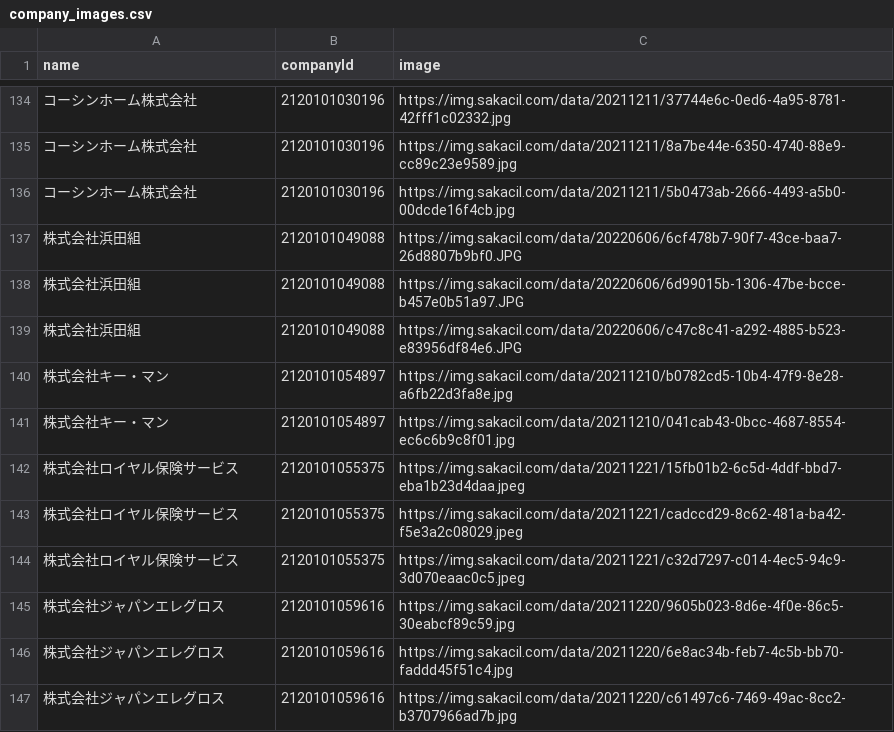
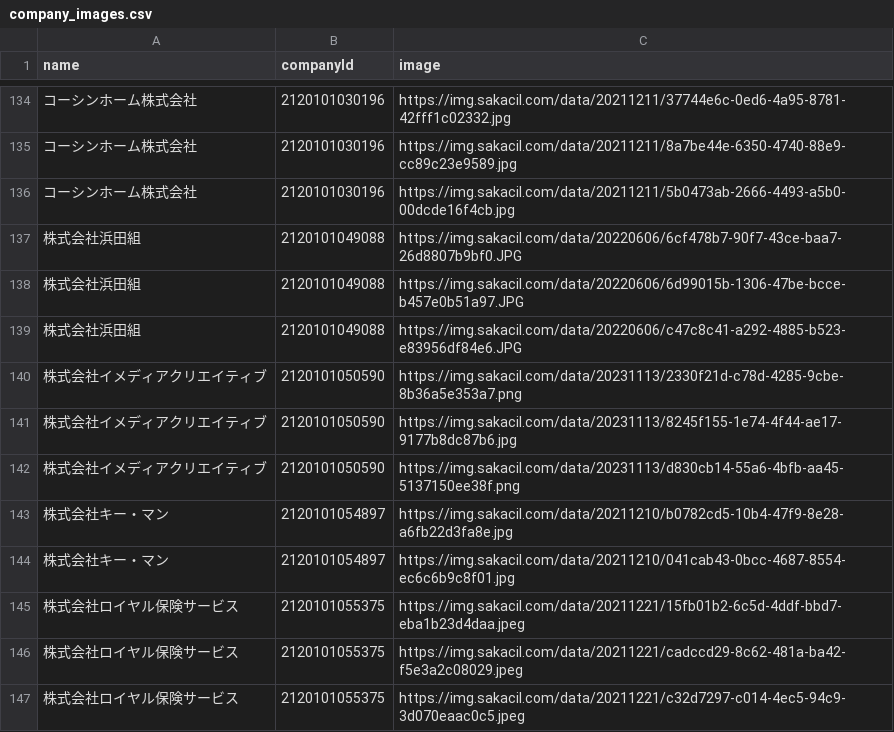
Before and after one commit to codeforosaka/sakai-biz-opendata, a CSV file: data/company_images.csv, drawn as a sheet; only a part is shown, gaps mark what is left out; the shorter side is filled out with more unchanged rows.

Commit message:
update data

```diff
--- a/data/company_images.csv
+++ b/data/company_images.csv
@@ -139,2 +139,5 @@
 株式会社浜田組,2120101049088,https://img.sakacil.com/data/20220606/c47c8c41-a292-4885-b523-e83956df84e6.JPG
+株式会社イメディアクリエイティブ,2120101050590,https://img.sakacil.com/data/20231113/2330f21d-c78d-4285-9cbe-8b36a5e353a7.png
+株式会社イメディアクリエイティブ,2120101050590,https://img.sakacil.com/data/20231113/8245f155-1e74-4f44-ae17-9177b8dc87b6.jpg
+株式会社イメディアクリエイティブ,2120101050590,https://img.sakacil.com/data/20231113/d830cb14-55a6-4bfb-aa45-5137150ee38f.png
 株式会社キー・マン,2120101054897,https://img.sakacil.com/data/20211210/b0782cd5-10b4-47f9-8e28-a6fb22d3fa8e.jpg
```
Also changed, not shown: 6 other files.
